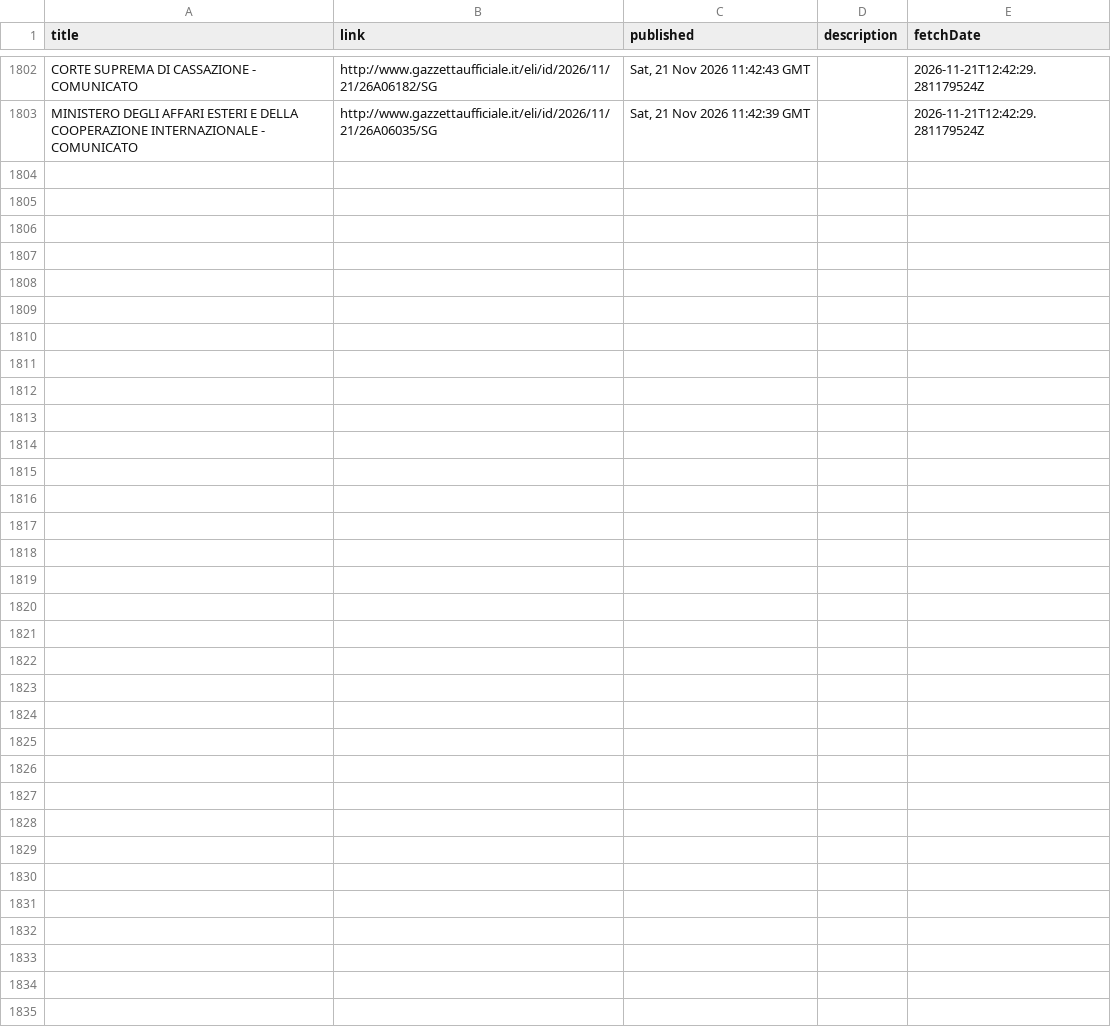
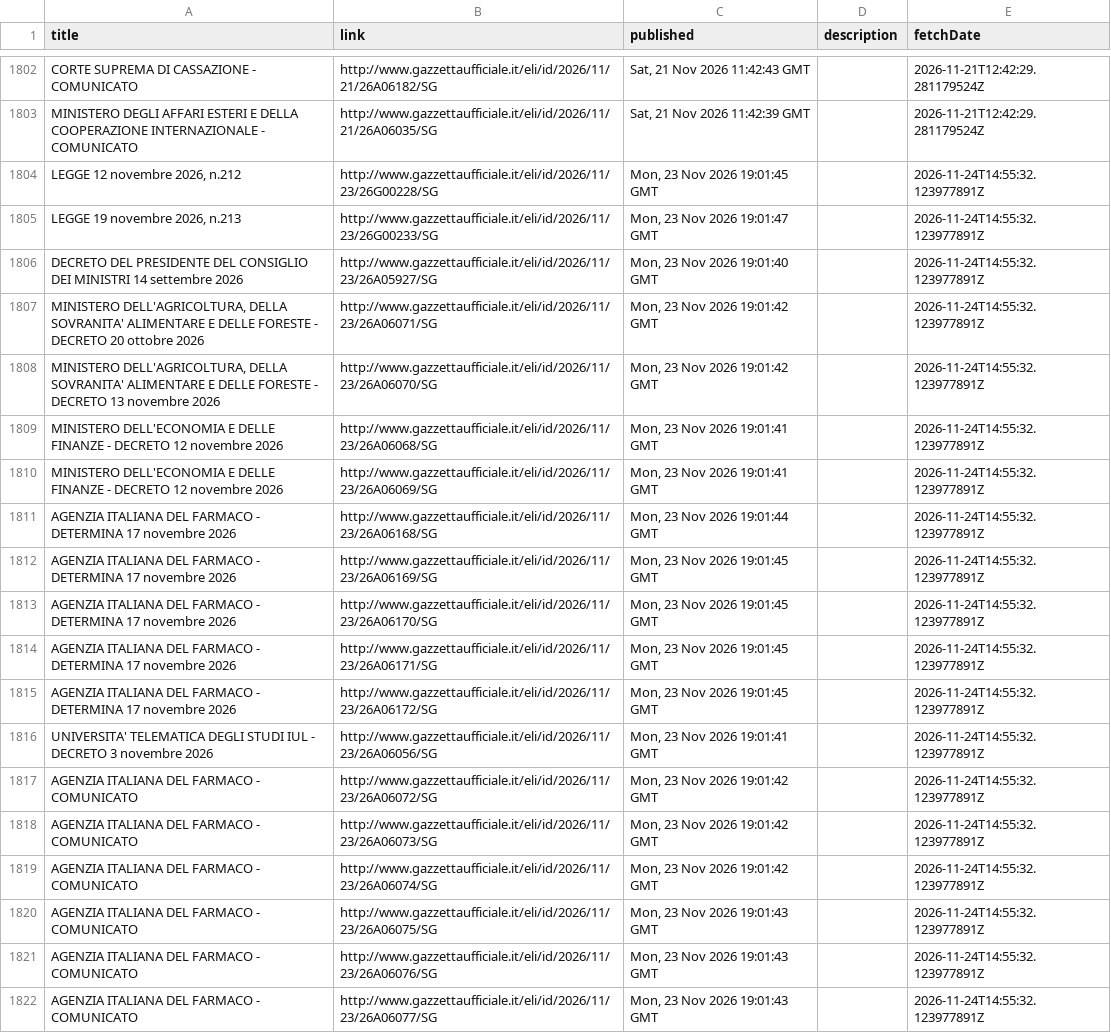
Before and after one commit to arvind088/italian-legislative-knowledge-graph, a TSV file: jena-git-project/data/clean/gazzetta_rss_updates.tsv, drawn as a sheet; only a part is shown, gaps mark what is left out; the diff covers the shown part only.

```diff
--- a/jena-git-project/data/clean/gazzetta_rss_updates.tsv
+++ b/jena-git-project/data/clean/gazzetta_rss_updates.tsv
@@ -1803 +1803,20 @@ CORTE SUPREMA DI CASSAZIONE - COMUNICATO	http://www.gazzettaufficiale.it/eli/id/
 MINISTERO DEGLI AFFARI ESTERI E DELLA COOPERAZIONE INTERNAZIONALE - COMUNICATO	http://www.gazzettaufficiale.it/eli/id/2026/11/21/26A06035/SG	Sat, 21 Nov 2026 11:42:39 GMT		2026-11-21T12:42:29.281179524Z
+LEGGE 12 novembre 2026, n.212	http://www.gazzettaufficiale.it/eli/id/2026/11/23/26G00228/SG	Mon, 23 Nov 2026 19:01:45 GMT		2026-11-24T14:55:32.123977891Z
+LEGGE 19 novembre 2026, n.213	http://www.gazzettaufficiale.it/eli/id/2026/11/23/26G00233/SG	Mon, 23 Nov 2026 19:01:47 GMT		2026-11-24T14:55:32.123977891Z
+DECRETO DEL PRESIDENTE DEL CONSIGLIO DEI MINISTRI 14 settembre 2026	http://www.gazzettaufficiale.it/eli/id/2026/11/23/26A05927/SG	Mon, 23 Nov 2026 19:01:40 GMT		2026-11-24T14:55:32.123977891Z
+MINISTERO DELL'AGRICOLTURA, DELLA SOVRANITA' ALIMENTARE E DELLE FORESTE - DECRETO 20 ottobre 2026	http://www.gazzettaufficiale.it/eli/id/2026/11/23/26A06071/SG	Mon, 23 Nov 2026 19:01:42 GMT		2026-11-24T14:55:32.123977891Z
+MINISTERO DELL'AGRICOLTURA, DELLA SOVRANITA' ALIMENTARE E DELLE FORESTE - DECRETO 13 novembre 2026	http://www.gazzettaufficiale.it/eli/id/2026/11/23/26A06070/SG	Mon, 23 Nov 2026 19:01:42 GMT		2026-11-24T14:55:32.123977891Z
+MINISTERO DELL'ECONOMIA E DELLE FINANZE - DECRETO 12 novembre 2026	http://www.gazzettaufficiale.it/eli/id/2026/11/23/26A06068/SG	Mon, 23 Nov 2026 19:01:41 GMT		2026-11-24T14:55:32.123977891Z
+MINISTERO DELL'ECONOMIA E DELLE FINANZE - DECRETO 12 novembre 2026	http://www.gazzettaufficiale.it/eli/id/2026/11/23/26A06069/SG	Mon, 23 Nov 2026 19:01:41 GMT		2026-11-24T14:55:32.123977891Z
+AGENZIA ITALIANA DEL FARMACO - DETERMINA 17 novembre 2026	http://www.gazzettaufficiale.it/eli/id/2026/11/23/26A06168/SG	Mon, 23 Nov 2026 19:01:44 GMT		2026-11-24T14:55:32.123977891Z
+AGENZIA ITALIANA DEL FARMACO - DETERMINA 17 novembre 2026	http://www.gazzettaufficiale.it/eli/id/2026/11/23/26A06169/SG	Mon, 23 Nov 2026 19:01:45 GMT		2026-11-24T14:55:32.123977891Z
+AGENZIA ITALIANA DEL FARMACO - DETERMINA 17 novembre 2026	http://www.gazzettaufficiale.it/eli/id/2026/11/23/26A06170/SG	Mon, 23 Nov 2026 19:01:45 GMT		2026-11-24T14:55:32.123977891Z
+AGENZIA ITALIANA DEL FARMACO - DETERMINA 17 novembre 2026	http://www.gazzettaufficiale.it/eli/id/2026/11/23/26A06171/SG	Mon, 23 Nov 2026 19:01:45 GMT		2026-11-24T14:55:32.123977891Z
+AGENZIA ITALIANA DEL FARMACO - DETERMINA 17 novembre 2026	http://www.gazzettaufficiale.it/eli/id/2026/11/23/26A06172/SG	Mon, 23 Nov 2026 19:01:45 GMT		2026-11-24T14:55:32.123977891Z
+UNIVERSITA' TELEMATICA DEGLI STUDI IUL - DECRETO 3 novembre 2026	http://www.gazzettaufficiale.it/eli/id/2026/11/23/26A06056/SG	Mon, 23 Nov 2026 19:01:41 GMT		2026-11-24T14:55:32.123977891Z
+AGENZIA ITALIANA DEL FARMACO - COMUNICATO	http://www.gazzettaufficiale.it/eli/id/2026/11/23/26A06072/SG	Mon, 23 Nov 2026 19:01:42 GMT		2026-11-24T14:55:32.123977891Z
+AGENZIA ITALIANA DEL FARMACO - COMUNICATO	http://www.gazzettaufficiale.it/eli/id/2026/11/23/26A06073/SG	Mon, 23 Nov 2026 19:01:42 GMT		2026-11-24T14:55:32.123977891Z
+AGENZIA ITALIANA DEL FARMACO - COMUNICATO	http://www.gazzettaufficiale.it/eli/id/2026/11/23/26A06074/SG	Mon, 23 Nov 2026 19:01:42 GMT		2026-11-24T14:55:32.123977891Z
+AGENZIA ITALIANA DEL FARMACO - COMUNICATO	http://www.gazzettaufficiale.it/eli/id/2026/11/23/26A06075/SG	Mon, 23 Nov 2026 19:01:43 GMT		2026-11-24T14:55:32.123977891Z
+AGENZIA ITALIANA DEL FARMACO - COMUNICATO	http://www.gazzettaufficiale.it/eli/id/2026/11/23/26A06076/SG	Mon, 23 Nov 2026 19:01:43 GMT		2026-11-24T14:55:32.123977891Z
+AGENZIA ITALIANA DEL FARMACO - COMUNICATO	http://www.gazzettaufficiale.it/eli/id/2026/11/23/26A06077/SG	Mon, 23 Nov 2026 19:01:43 GMT		2026-11-24T14:55:32.123977891Z
```
Also changed, not shown: 9 added rows elsewhere in this file, jena-git-project/data/clean/gazzetta_discovery.tsv.
